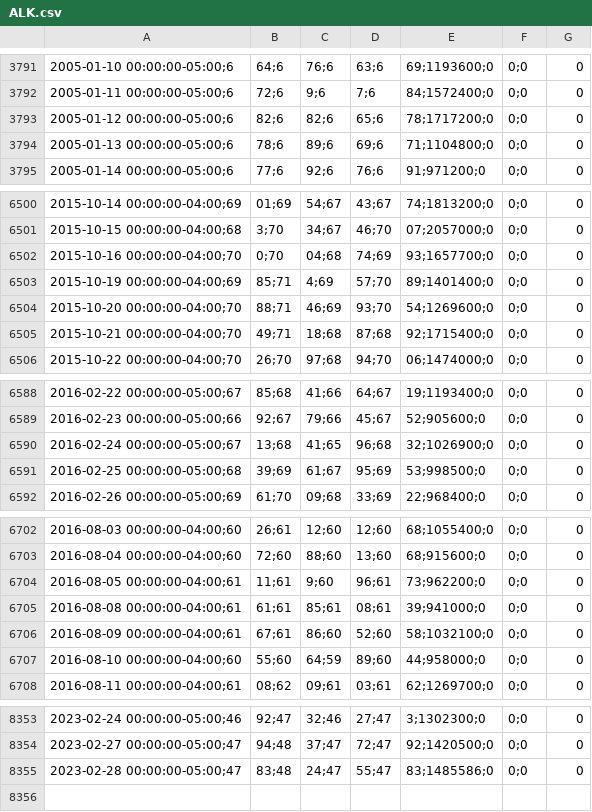
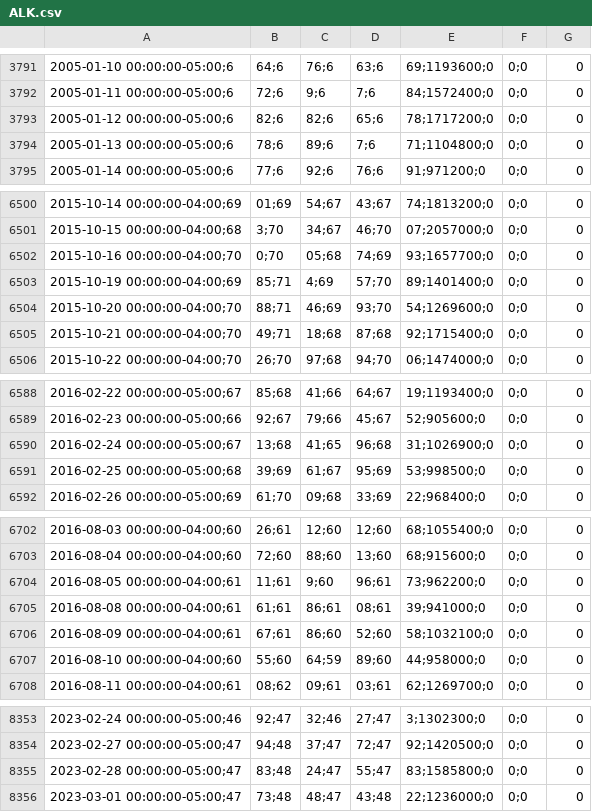
Before and after one commit to JuanRS26/Analisis-de-negocio, a CSV file: Datasets/ALK.csv, drawn as a sheet; only a part is shown, gaps mark what is left out; the diff covers the shown part only; the diff names each change by its address in the sheet, - before the commit and + after, or states it on an @@ line.

```diff
--- a/Datasets/ALK.csv
+++ b/Datasets/ALK.csv
-D3794: 69;6
+D3794: 7;6
-C6502: 04;68
+C6502: 05;68
-E6590: 32;1026900;0
+E6590: 31;1026900;0
-C6705: 85;61
+C6705: 86;61
-E8355: 83;1485586;0
+E8355: 83;1585800;0
+row 8356: 2023-03-01 00:00:00-05:00;47 | 73;48 | 48;47 | 43;48 | 22;1236000;0 | 0;0 | 0
```
Also changed, not shown: 1 edited cell elsewhere in this file, Datasets/ALL.csv, Datasets/DAL.csv, 2 other files.
